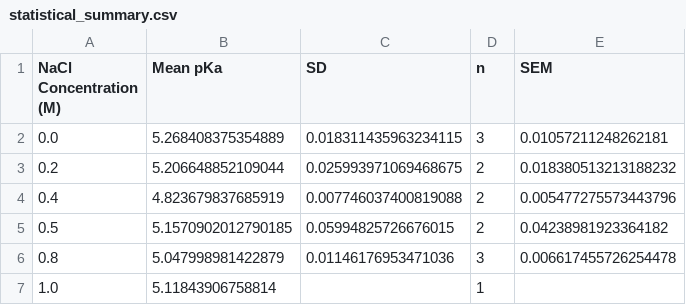
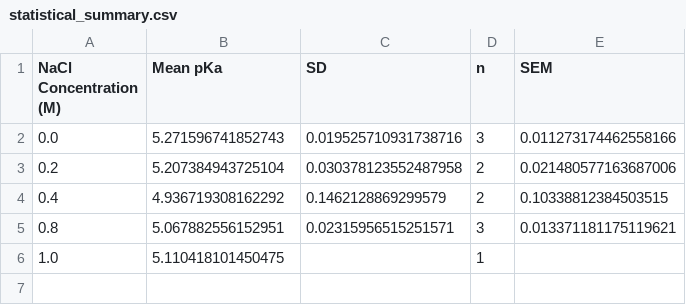
Before and after one commit to cytronicoder/in-the-salt-mines, a CSV file: output/statistical_summary.csv, drawn as a sheet.

```diff
--- a/output/statistical_summary.csv
+++ b/output/statistical_summary.csv
@@ -1,7 +1,6 @@
 NaCl Concentration (M),Mean pKa,SD,n,SEM
-0.0,5.268408375354889,0.018311435963234115,3,0.01057211248262181
-0.2,5.206648852109044,0.025993971069468675,2,0.018380513213188232
-0.4,4.823679837685919,0.007746037400819088,2,0.005477275573443796
-0.5,5.1570902012790185,0.05994825726676015,2,0.04238981923364182
-0.8,5.047998981422879,0.01146176953471036,3,0.006617455726254478
-1.0,5.11843906758814,,1,
+0.0,5.271596741852743,0.019525710931738716,3,0.011273174462558166
+0.2,5.207384943725104,0.030378123552487958,2,0.021480577163687006
+0.4,4.936719308162292,0.1462128869299579,2,0.10338812384503515
+0.8,5.067882556152951,0.02315956515251571,3,0.013371181175119621
+1.0,5.110418101450475,,1,
```
Also changed, not shown: data/ms besant go brr brr- 0.8m nacl.csv, output/individual_results.csv, 16 other files.
